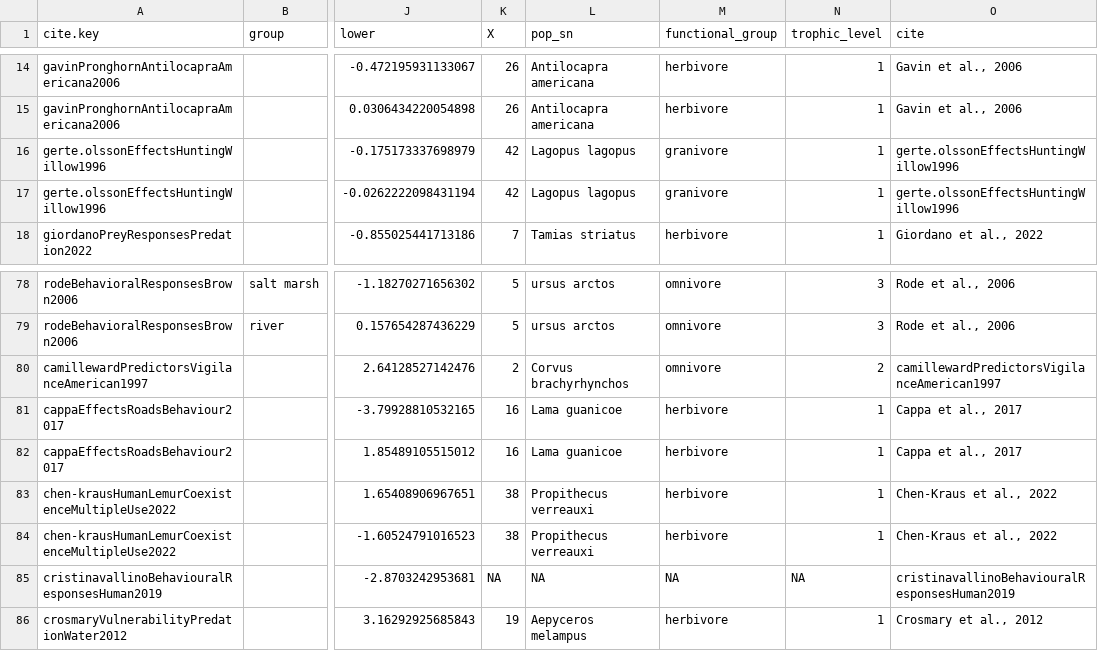
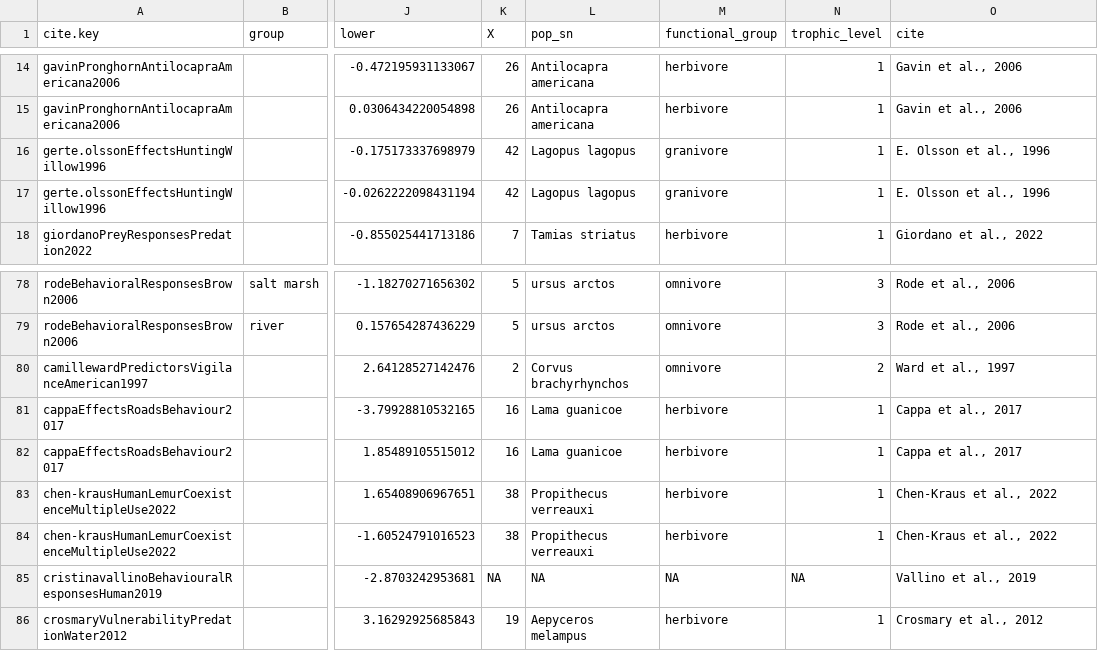
Before and after one commit to cheesesnakes/superpredator-or-superscary, a CSV file: meta-analysis/data/effect-size.csv, drawn as a sheet; only a part is shown, gaps mark what is left out; the diff names each change by its address in the sheet, - before the commit and + after, or states it on an @@ line.

```diff
--- a/meta-analysis/data/effect-size.csv
+++ b/meta-analysis/data/effect-size.csv
-O16:O17 (cite): gerte.olssonEffectsHuntingWillow1996
+O16:O17 (cite): E. Olsson et al., 1996
-O80 (cite): camillewardPredictorsVigilanceAmerican1997
+O80 (cite): Ward et al., 1997
-O85 (cite): cristinavallinoBehaviouralResponsesHuman2019
+O85 (cite): Vallino et al., 2019
```
Also changed, not shown: meta-analysis/data/authors.csv, 1 other file.
